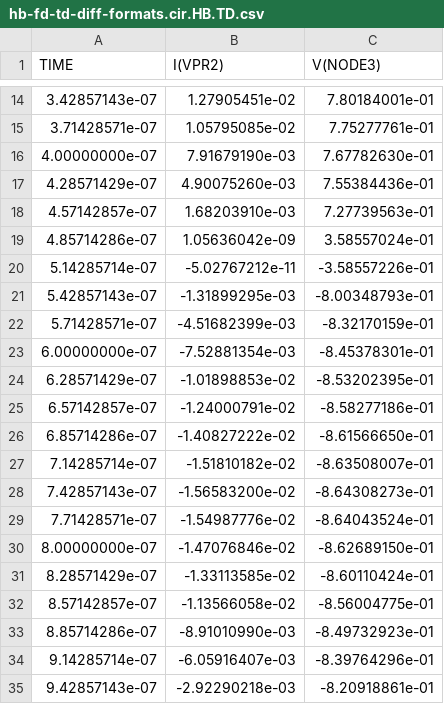
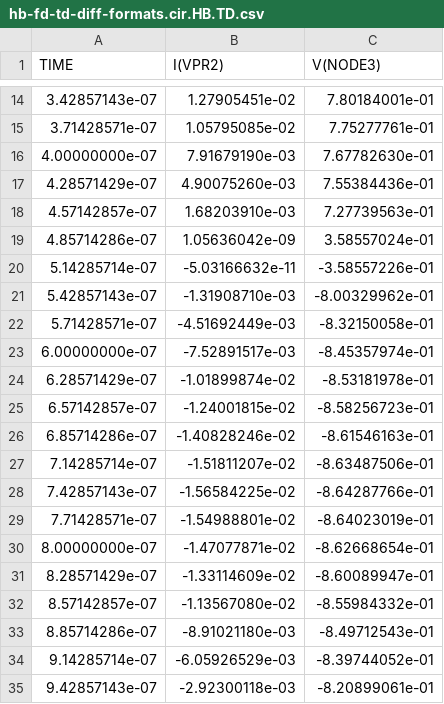
Before and after one commit to Xyce/Xyce_Regression, a CSV file: OutputData/Output/HB/hb-fd-td-diff-formats.cir.HB.TD.csv, drawn as a sheet; only a part is shown, gaps mark what is left out; the diff covers the shown part only.

Commit message:
Regenerate gold standards for output test
The two tests Output/HB/hb-files and Output/HB/hb-fd-td-diff-formats
are designed to test the correct behavior of the output manager when
various HB outputs are requested.  The test circuit uses a diode,
and bug 1144 SON identified a spice incompatibility in the diode that
was introduced in 2005 and only fixed today.  As a result of this fix,
these two tests started failing, because their gold standards were
generated before the fix and the comparator in use is too unforgiving.

Since these tests are tests of output format and output manager
behavior, the diode behavior in them is unimportant, so I'm simply
correcting the gold standards.

https://joseki-vm.sandia.gov/bugzilla/show_bug.cgi?id=1144

```diff
--- a/OutputData/Output/HB/hb-fd-td-diff-formats.cir.HB.TD.csv
+++ b/OutputData/Output/HB/hb-fd-td-diff-formats.cir.HB.TD.csv
@@ -19,17 +19,17 @@ TIME,I(VPR2),V(NODE3)
 4.85714286e-07,1.05636042e-09,3.58557024e-01
-5.14285714e-07,-5.02767212e-11,-3.58557226e-01
-5.42857143e-07,-1.31899295e-03,-8.00348793e-01
-5.71428571e-07,-4.51682399e-03,-8.32170159e-01
-6.00000000e-07,-7.52881354e-03,-8.45378301e-01
-6.28571429e-07,-1.01898853e-02,-8.53202395e-01
-6.57142857e-07,-1.24000791e-02,-8.58277186e-01
-6.85714286e-07,-1.40827222e-02,-8.61566650e-01
-7.14285714e-07,-1.51810182e-02,-8.63508007e-01
-7.42857143e-07,-1.56583200e-02,-8.64308273e-01
-7.71428571e-07,-1.54987776e-02,-8.64043524e-01
-8.00000000e-07,-1.47076846e-02,-8.62689150e-01
-8.28571429e-07,-1.33113585e-02,-8.60110424e-01
-8.57142857e-07,-1.13566058e-02,-8.56004775e-01
-8.85714286e-07,-8.91010990e-03,-8.49732923e-01
-9.14285714e-07,-6.05916407e-03,-8.39764296e-01
-9.42857143e-07,-2.92290218e-03,-8.20918861e-01
+5.14285714e-07,-5.03166632e-11,-3.58557226e-01
+5.42857143e-07,-1.31908710e-03,-8.00329962e-01
+5.71428571e-07,-4.51692449e-03,-8.32150058e-01
+6.00000000e-07,-7.52891517e-03,-8.45357974e-01
+6.28571429e-07,-1.01899874e-02,-8.53181978e-01
+6.57142857e-07,-1.24001815e-02,-8.58256723e-01
+6.85714286e-07,-1.40828246e-02,-8.61546163e-01
+7.14285714e-07,-1.51811207e-02,-8.63487506e-01
+7.42857143e-07,-1.56584225e-02,-8.64287766e-01
+7.71428571e-07,-1.54988801e-02,-8.64023019e-01
+8.00000000e-07,-1.47077871e-02,-8.62668654e-01
+8.28571429e-07,-1.33114609e-02,-8.60089947e-01
+8.57142857e-07,-1.13567080e-02,-8.55984332e-01
+8.85714286e-07,-8.91021180e-03,-8.49712543e-01
+9.14285714e-07,-6.05926529e-03,-8.39744052e-01
+9.42857143e-07,-2.92300118e-03,-8.20899061e-01
```
Also changed, not shown: 4 edited cells elsewhere in this file, 5 other files.
